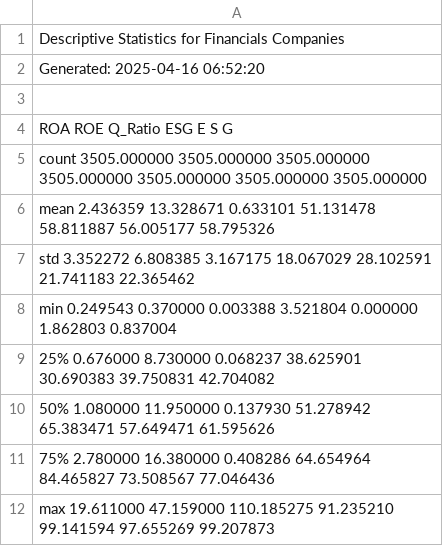
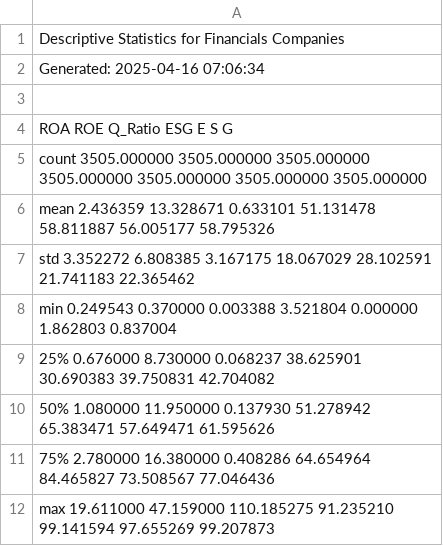
Before and after one commit to wallacewyf/Bayes_DAAS-FYP_24-25, a CSV file: results/descriptive/Financials.csv, drawn as a sheet.

Commit message:
rerun data correctly

```diff
--- a/results/descriptive/Financials.csv
+++ b/results/descriptive/Financials.csv
@@ -1,3 +1,3 @@
 Descriptive Statistics for Financials Companies
-Generated: 2025-04-16 06:52:20
+Generated: 2025-04-16 07:06:34
 
```
Also changed, not shown: results/descriptive/Information Technology.csv, 28 other files.
